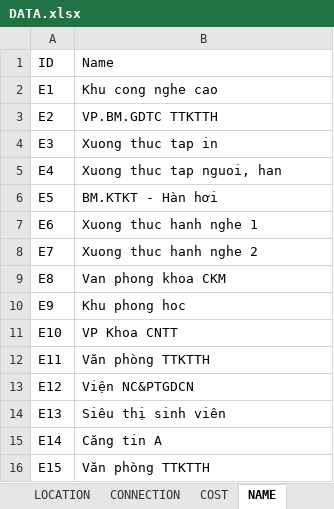
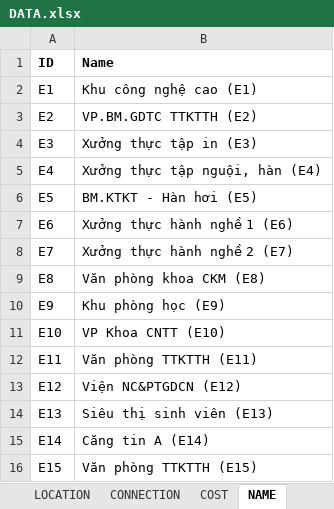
Before and after one commit to VanSanh1810/AI, an Excel workbook: bin/Debug/DATA.xlsx, sheet NAME, drawn as a sheet; values as stored, in another font and other column widths than the file's, no borders; the diff names each change by its address in the sheet, - before the commit and + after, or states it on an @@ line.

```diff
--- a/bin/Debug/DATA.xlsx (sheet NAME)
+++ b/bin/Debug/DATA.xlsx (sheet NAME)
-A1:B1 bold: off
+A1:B1 bold: on
-B2 (Name): Khu cong nghe cao
+B2 (Name): Khu công nghệ cao (E1)
-B3 (Name): VP.BM.GDTC TTKTTH
+B3 (Name): VP.BM.GDTC TTKTTH (E2)
-B4 (Name): Xuong thuc tap in
+B4 (Name): Xưởng thực tập in (E3)
-B5 (Name): Xuong thuc tap nguoi, han
+B5 (Name): Xưởng thực tập nguội, hàn (E4)
-B6 (Name): BM.KTKT - Hàn hơi
+B6 (Name): BM.KTKT - Hàn hơi (E5)
-B7 (Name): Xuong thuc hanh nghe 1
+B7 (Name): Xưởng thực hành nghề 1 (E6)
-B8 (Name): Xuong thuc hanh nghe 2
+B8 (Name): Xưởng thực hành nghề 2 (E7)
-B9 (Name): Van phong khoa CKM
+B9 (Name): Văn phòng khoa CKM (E8)
-B10 (Name): Khu phong hoc
+B10 (Name): Khu phòng học (E9)
-B11 (Name): VP Khoa CNTT
+B11 (Name): VP Khoa CNTT (E10)
-B12 (Name): Văn phòng TTKTTH
+B12 (Name): Văn phòng TTKTTH (E11)
-B13 (Name): Viện NC&PTGDCN
+B13 (Name): Viện NC&PTGDCN (E12)
-B14 (Name): Siêu thị sinh viên
+B14 (Name): Siêu thị sinh viên (E13)
-B15 (Name): Căng tin A
+B15 (Name): Căng tin A (E14)
-B16 (Name): Văn phòng TTKTTH
+B16 (Name): Văn phòng TTKTTH (E15)
```
Also changed, not shown: sheet COST, sheet CONNECTION, 25 other files.
